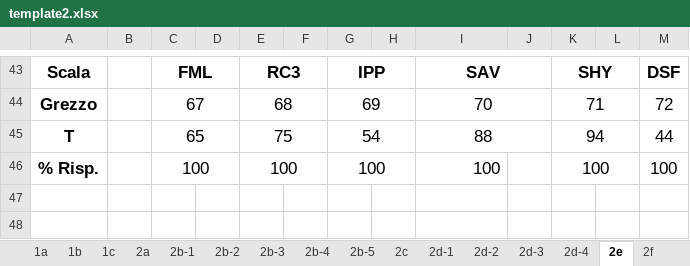
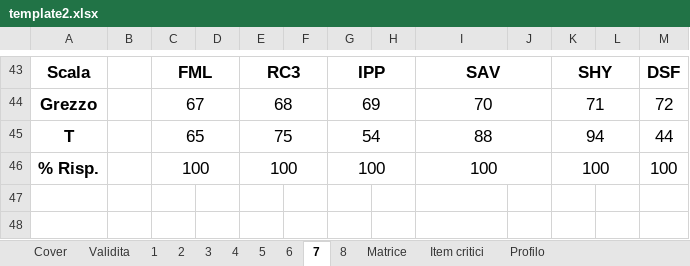
Before and after one commit to fumanti/mmpi2, an Excel workbook: public/template2.xlsx, sheet 7, drawn as a sheet; only a part is shown, gaps mark what is left out; values as stored, in another font and other column widths than the file's, no borders; charts and pictures not drawn; the diff names each change by its address in the sheet, - before the commit and + after, or states it on an @@ line.

```diff
--- a/public/template2.xlsx (sheet 7)
+++ b/public/template2.xlsx (sheet 7)
-sheet tab: 1b
+sheet tab: 1
-sheet tab: 2a
+sheet tab: 2
-sheet tab: 2b-2
+sheet tab: 3
-sheet tab: 2b-4
+sheet tab: 4
-sheet tab: 2c
+sheet tab: 5
-sheet tab: 2d-2
+sheet tab: 6
-sheet tab: 2e
+sheet tab: 7
-sheet tab: 2f
+sheet tab: 8
-sheet tab: 1a
-sheet tab: 1c
-sheet tab: 2b-1
-sheet tab: 2b-3
-sheet tab: 2b-5
-sheet tab: 2d-1
-sheet tab: 2d-3
-sheet tab: 2d-4
-I46 alignment: right
+I46 alignment: center
+I46:J46 merged
```
Also changed, not shown: sheet 1, sheet 6, sheet 4, sheet 3, other sheet tabs, formulas that keep their value, charts or pictures, 2 other files.
